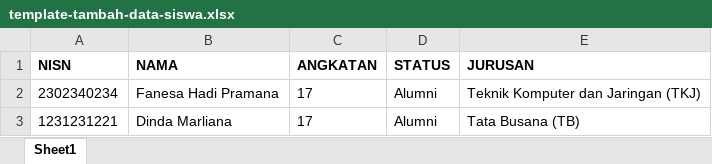
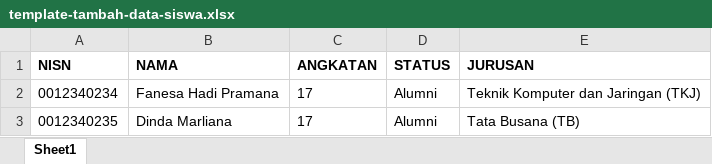
Before and after one commit to neszha/alevo, an Excel workbook: assets/admin/template/template-tambah-data-siswa.xlsx, sheet Sheet1, drawn as a sheet; values as stored, in another font and other column widths than the file's, no borders; the diff names each change by its address in the sheet, - before the commit and + after, or states it on an @@ line.

```diff
--- a/assets/admin/template/template-tambah-data-siswa.xlsx (sheet Sheet1)
+++ b/assets/admin/template/template-tambah-data-siswa.xlsx (sheet Sheet1)
-A2 (NISN): 2302340234
+A2 (NISN): 0012340234
-A3 (NISN): 1231231221
+A3 (NISN): 0012340235
```
Also changed, not shown: 14 other files.
